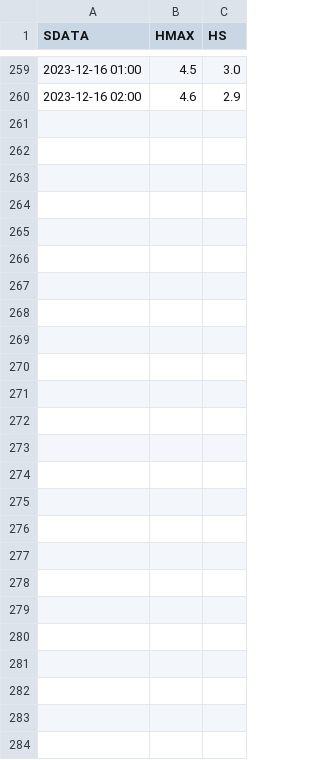
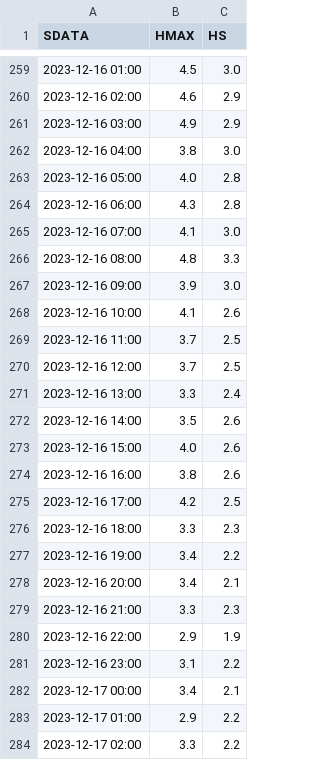
Before and after one commit to gonvideira/weather-app, a CSV file: algarve-wave-data/algarve-wave-data.csv, drawn as a sheet; only a part is shown, gaps mark what is left out; the diff names each change by its address in the sheet, - before the commit and + after, or states it on an @@ line.

```diff
--- a/algarve-wave-data/algarve-wave-data.csv
+++ b/algarve-wave-data/algarve-wave-data.csv
+row 261: 2023-12-16 03:00 | 4.9 | 2.9
+row 262: 2023-12-16 04:00 | 3.8 | 3.0
+row 263: 2023-12-16 05:00 | 4.0 | 2.8
+row 264: 2023-12-16 06:00 | 4.3 | 2.8
+row 265: 2023-12-16 07:00 | 4.1 | 3.0
+row 266: 2023-12-16 08:00 | 4.8 | 3.3
+row 267: 2023-12-16 09:00 | 3.9 | 3.0
+row 268: 2023-12-16 10:00 | 4.1 | 2.6
+row 269: 2023-12-16 11:00 | 3.7 | 2.5
+row 270: 2023-12-16 12:00 | 3.7 | 2.5
+row 271: 2023-12-16 13:00 | 3.3 | 2.4
+row 272: 2023-12-16 14:00 | 3.5 | 2.6
+row 273: 2023-12-16 15:00 | 4.0 | 2.6
+row 274: 2023-12-16 16:00 | 3.8 | 2.6
+row 275: 2023-12-16 17:00 | 4.2 | 2.5
+row 276: 2023-12-16 18:00 | 3.3 | 2.3
+row 277: 2023-12-16 19:00 | 3.4 | 2.2
+row 278: 2023-12-16 20:00 | 3.4 | 2.1
+row 279: 2023-12-16 21:00 | 3.3 | 2.3
+row 280: 2023-12-16 22:00 | 2.9 | 1.9
+row 281: 2023-12-16 23:00 | 3.1 | 2.2
+row 282: 2023-12-17 00:00 | 3.4 | 2.1
+row 283: 2023-12-17 01:00 | 2.9 | 2.2
+row 284: 2023-12-17 02:00 | 3.3 | 2.2
```
Also changed, not shown: 1 other file.
